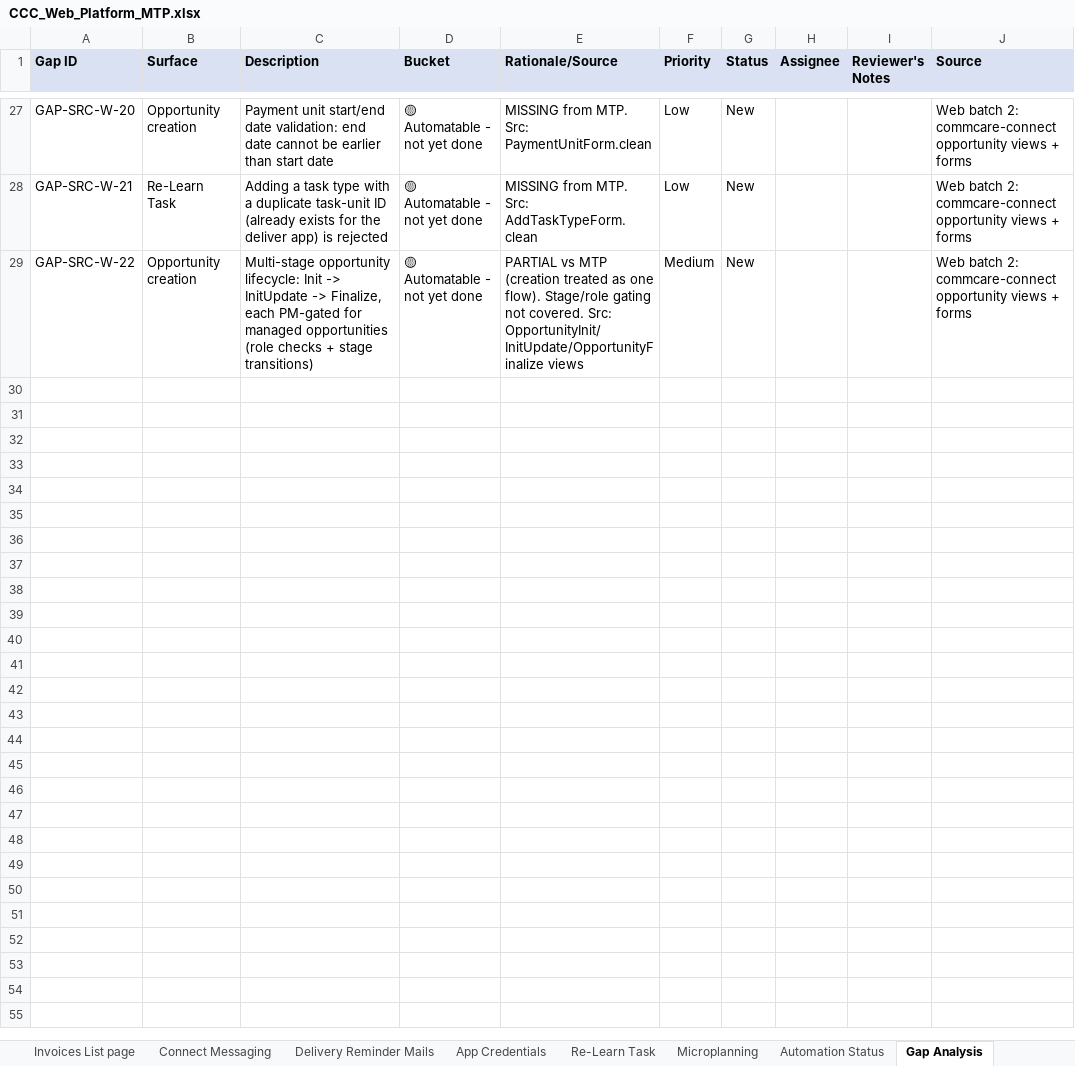
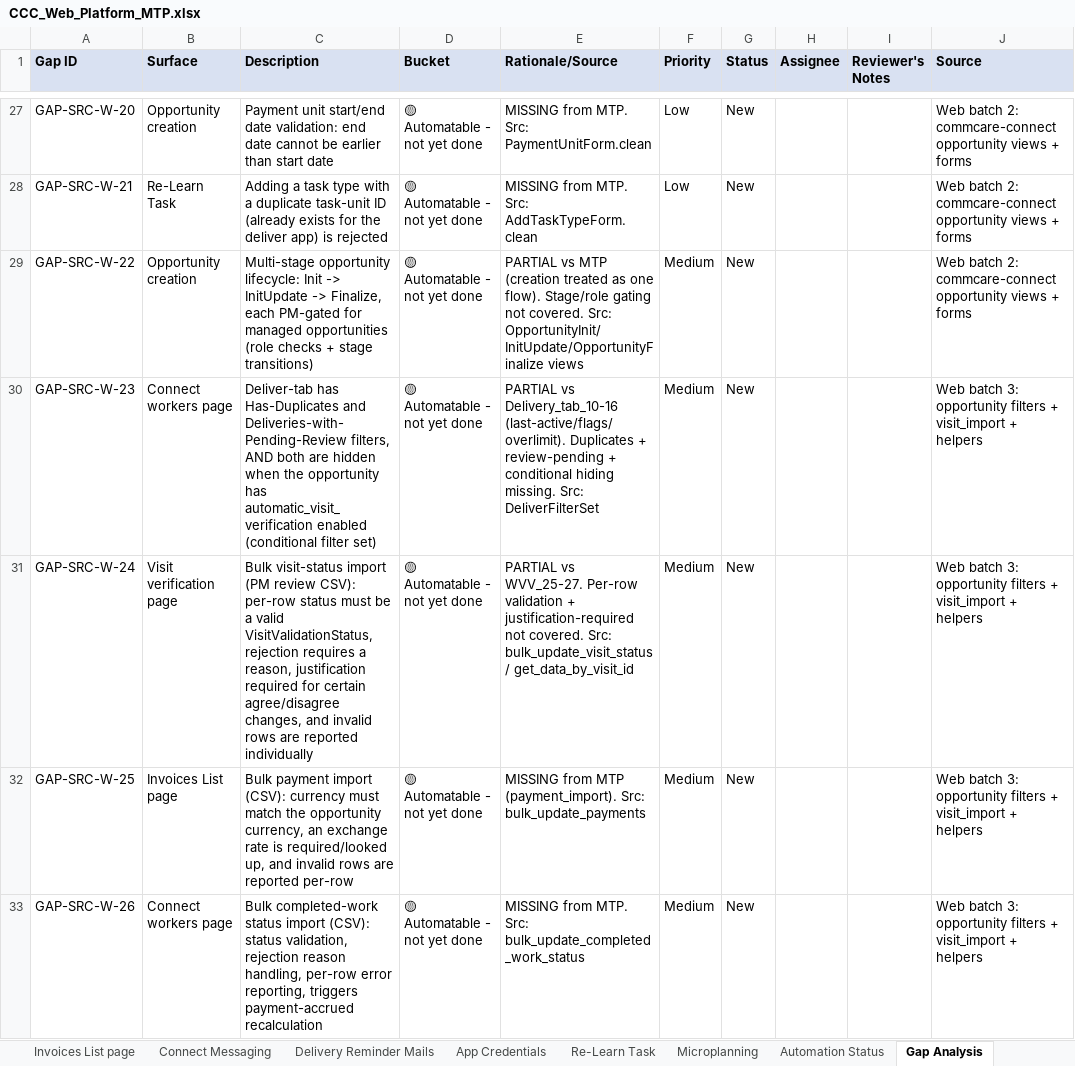
Before and after one commit to dimagi/dimagi-qa-ccc, an Excel workbook: test_plans/CCC_Web_Platform_MTP.xlsx, sheet Gap Analysis, drawn as a sheet; only a part is shown, gaps mark what is left out; values as stored, in another font and other column widths than the file's, no borders; the diff names each change by its address in the sheet, - before the commit and + after, or states it on an @@ line.

```diff
--- a/test_plans/CCC_Web_Platform_MTP.xlsx (sheet Gap Analysis)
+++ b/test_plans/CCC_Web_Platform_MTP.xlsx (sheet Gap Analysis)
+row 30: GAP-SRC-W-23 | Connect workers page | Deliver-tab has Has-Duplicates and Deliveries-with-Pending-Review filters, AND both are hidden when the opportunity has automatic_visit_verification enabled (conditional filter set) | 🟡 Automatable - not yet done | PARTIAL vs Delivery_tab_10-16 (last-active/flags/overlimit). Duplicates + review-pending + conditional hiding missing. Src: DeliverFilterSet | Medium | New |  |  | Web batch 3: opportunity filters + visit_import + helpers
+row 31: GAP-SRC-W-24 | Visit verification page | Bulk visit-status import (PM review CSV): per-row status must be a valid VisitValidationStatus, rejection requires a reason, justification required for certain agree/disagree changes, and invalid rows are reported individually | 🟡 Automatable - not yet done | PARTIAL vs WVV_25-27. Per-row validation + justification-required not covered. Src: bulk_update_visit_status / get_data_by_visit_id | Medium | New |  |  | Web batch 3: opportunity filters + visit_import + helpers
+row 32: GAP-SRC-W-25 | Invoices List page | Bulk payment import (CSV): currency must match the opportunity currency, an exchange rate is required/looked up, and invalid rows are reported per-row | 🟡 Automatable - not yet done | MISSING from MTP (payment_import). Src: bulk_update_payments | Medium | New |  |  | Web batch 3: opportunity filters + visit_import + helpers
+row 33: GAP-SRC-W-26 | Connect workers page | Bulk completed-work status import (CSV): status validation, rejection reason handling, per-row error reporting, triggers payment-accrued recalculation | 🟡 Automatable - not yet done | MISSING from MTP. Src: bulk_update_completed_work_status | Medium | New |  |  | Web batch 3: opportunity filters + visit_import + helpers
```
